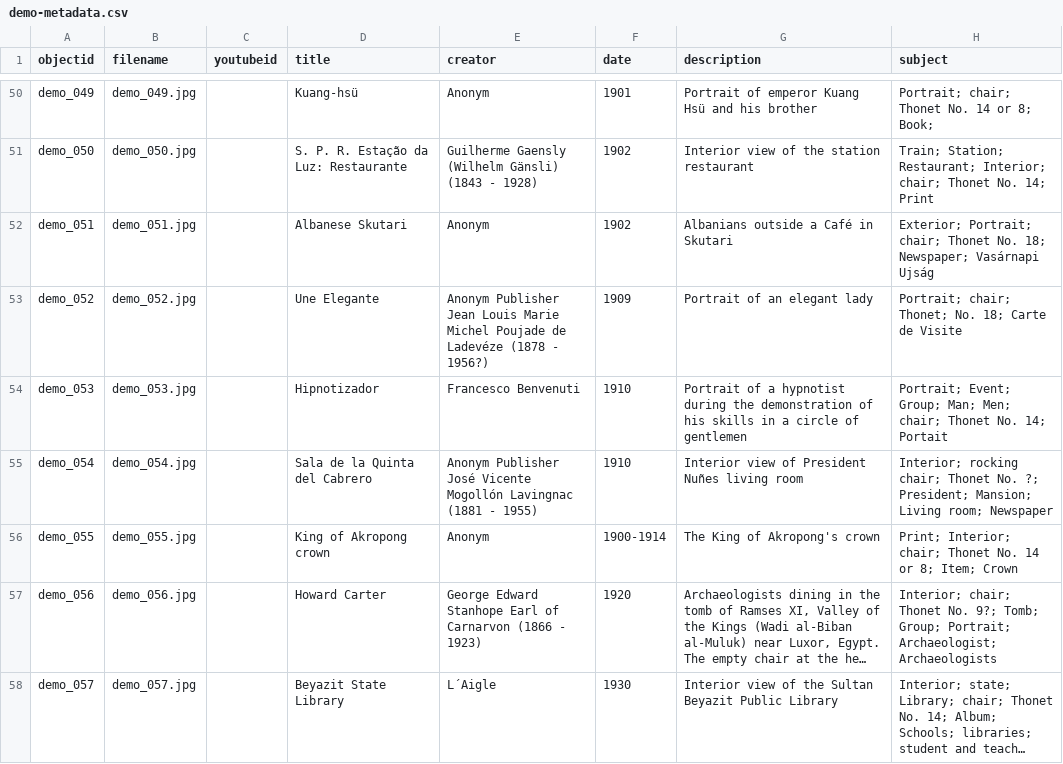
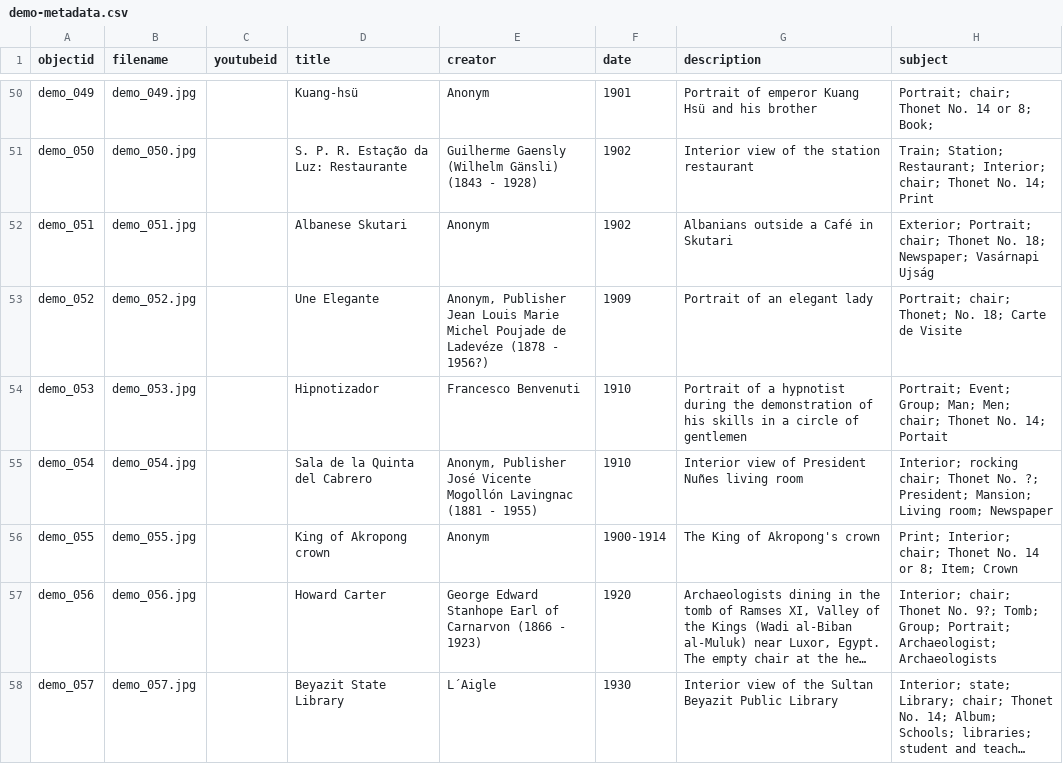
Before and after one commit to Fraukindermann/Mapping-Thonet, a CSV file: _data/demo-metadata.csv, drawn as a sheet; only a part is shown, gaps mark what is left out; long unchanged cells end in …; the diff names each change by its address in the sheet, - before the commit and + after, or states it on an @@ line.

Commit message:
Update demo-metadata.csv

```diff
--- a/_data/demo-metadata.csv
+++ b/_data/demo-metadata.csv
-E53 (creator): Anonym Publisher Jean…
+E53 (creator): Anonym, Publisher Jean…
-E55 (creator): Anonym Publisher José…
+E55 (creator): Anonym, Publisher José…
```
